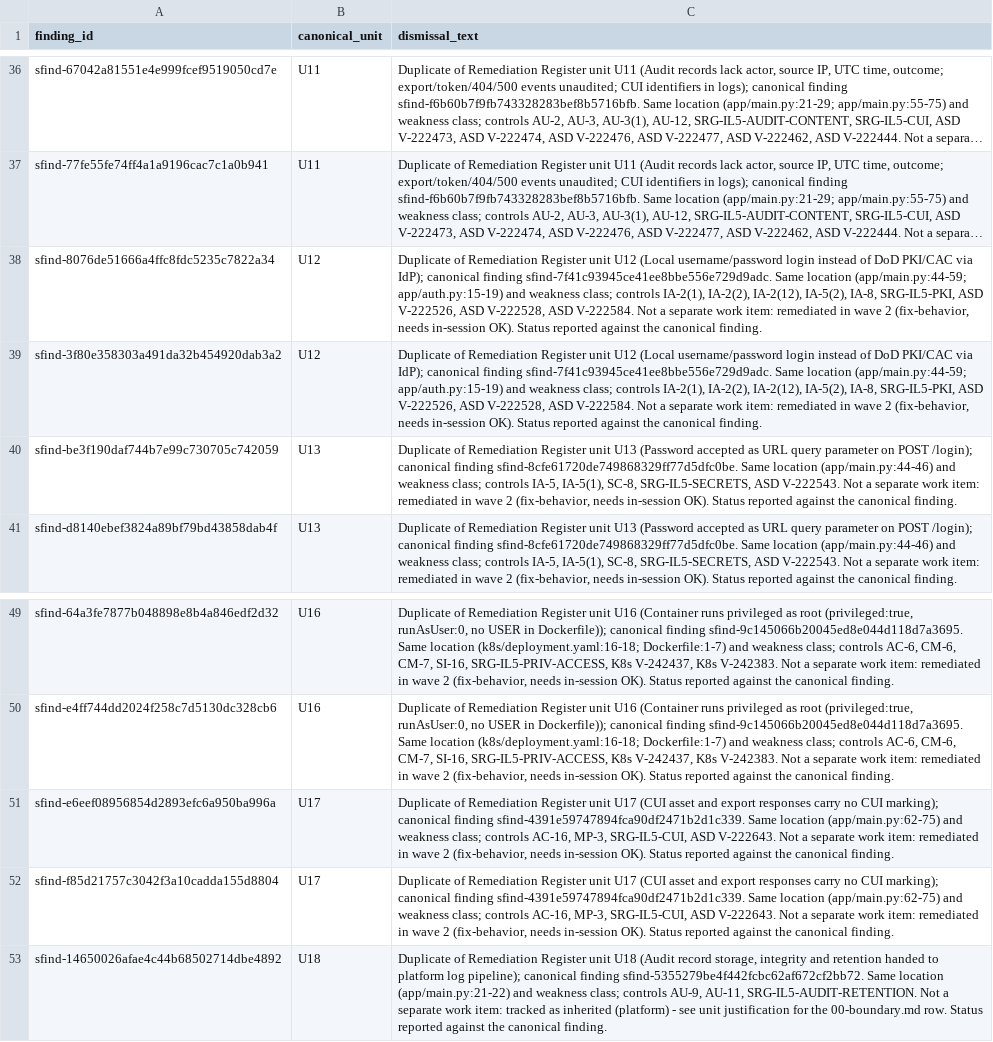
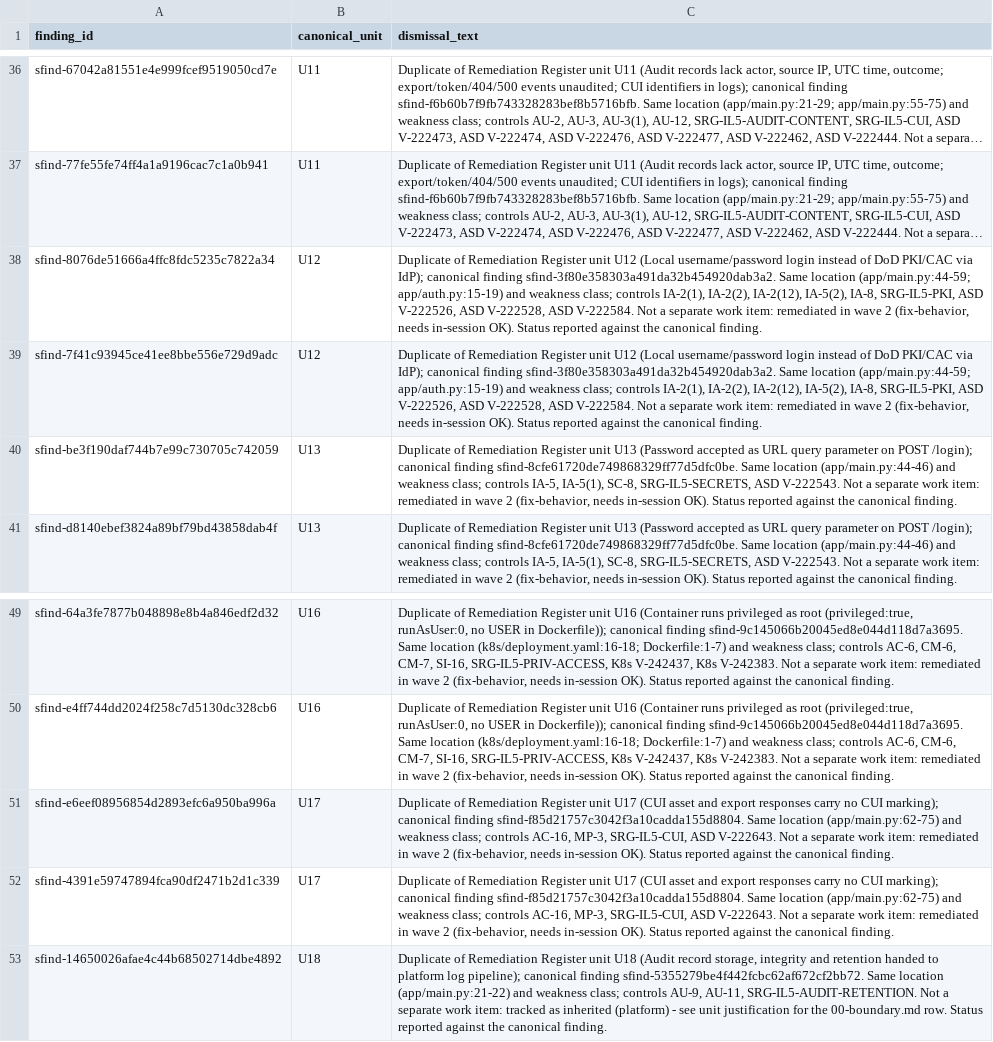
Before and after one commit to achilli444/il5-uplift-demo, a CSV file: docs/il5/11-dismissals.csv, drawn as a sheet; only a part is shown, gaps mark what is left out; long unchanged cells end in …; the diff names each change by its address in the sheet, - before the commit and + after, or states it on an @@ line.

```diff
--- a/docs/il5/11-dismissals.csv
+++ b/docs/il5/11-dismissals.csv
-C38:C39 (dismissal_text): …canonical finding sfind-7f41c93945ce41ee8bbe556e729d9adc. Same location…
+C38:C39 (dismissal_text): …canonical finding sfind-3f80e358303a491da32b454920dab3a2. Same location…
-A39 (finding_id): sfind-3f80e358303a491da32b454920dab3a2
+A39 (finding_id): sfind-7f41c93945ce41ee8bbe556e729d9adc
-C51:C52 (dismissal_text): …canonical finding sfind-4391e59747894fca90df2471b2d1c339. Same location…
+C51:C52 (dismissal_text): …canonical finding sfind-f85d21757c3042f3a10cadda155d8804. Same location…
-A52 (finding_id): sfind-f85d21757c3042f3a10cadda155d8804
+A52 (finding_id): sfind-4391e59747894fca90df2471b2d1c339
```
Also changed, not shown: docs/il5/10-remediation-register.csv, 3 other files.
